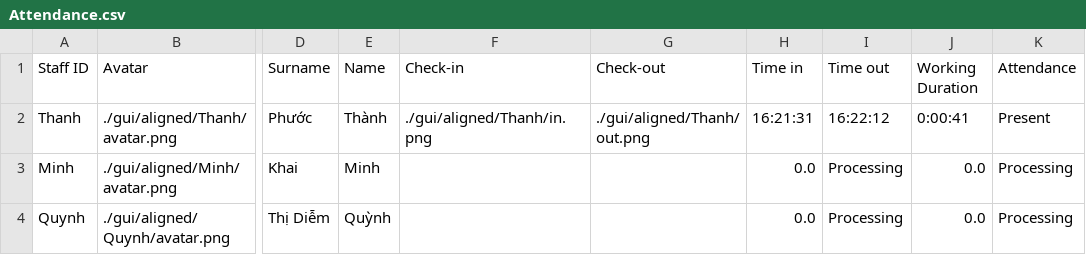
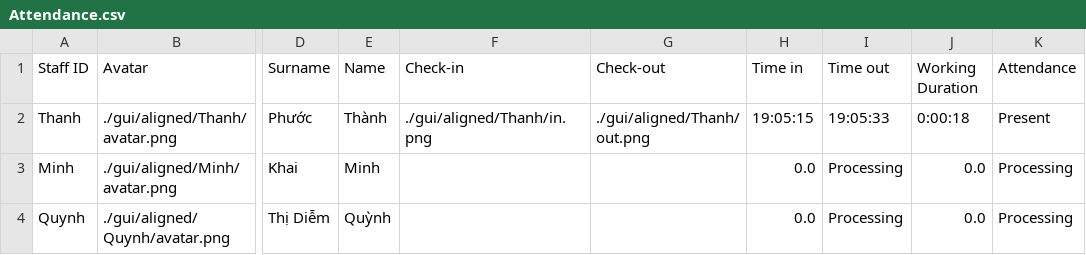
Before and after one commit to Zeres-Engel/FPT-AI-challenge, a CSV file: Challenge 3/Attendance.csv, drawn as a sheet; only a part is shown, gaps mark what is left out; the diff names each change by its address in the sheet, - before the commit and + after, or states it on an @@ line.

Commit message:
comit challeng

```diff
--- a/Challenge 3/Attendance.csv
+++ b/Challenge 3/Attendance.csv
-H2 (Time in): 16:21:31
+H2 (Time in): 19:05:15
-I2 (Time out): 16:22:12
+I2 (Time out): 19:05:33
-J2 (Working Duration): 0:00:41
+J2 (Working Duration): 0:00:18
```
Also changed, not shown: 12 other files.
